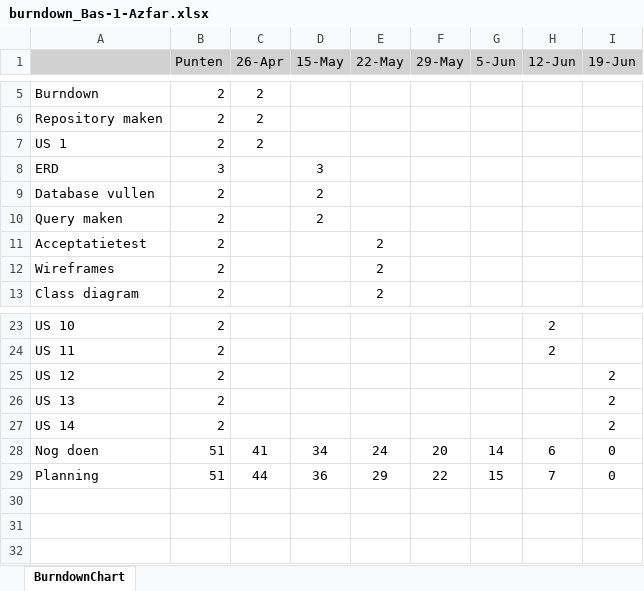
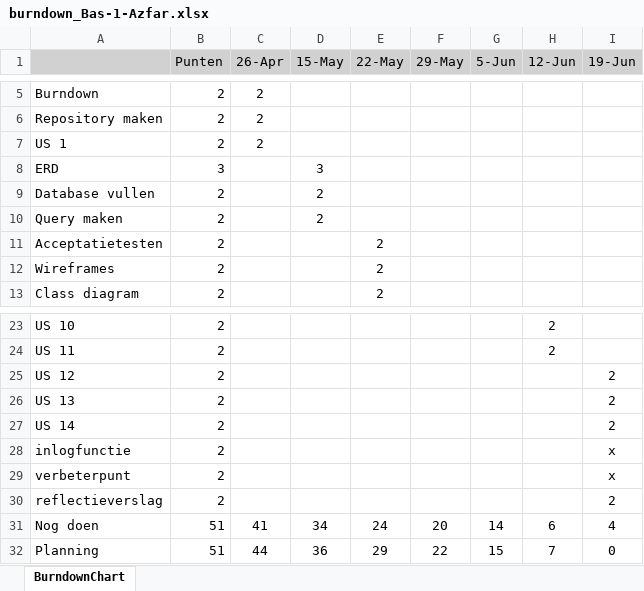
Before and after one commit to Azfar05/azfarBAS, an Excel workbook: requirements and planning/burndown_Bas-1-Azfar.xlsx, sheet BurndownChart, drawn as a sheet; only a part is shown, gaps mark what is left out; values as stored, in another font and other column widths than the file's, no borders; charts and pictures not drawn; addresses are those after the commit; the diff names each change by its address in the sheet, - before the commit and + after, or states it on an @@ line.

Commit message:
Add files via upload

```diff
--- a/requirements and planning/burndown_Bas-1-Azfar.xlsx (sheet BurndownChart)
+++ b/requirements and planning/burndown_Bas-1-Azfar.xlsx (sheet BurndownChart)
-A11: Acceptatietest
+A11: Acceptatietesten
+row 28: inlogfunctie | 2 |  |  |  |  |  |  | x
+row 29: verbeterpunt | 2 |  |  |  |  |  |  | x
+row 30: reflectieverslag | 2 |  |  |  |  |  |  | 2
-I31 (19-Jun): 0
+I31 (19-Jun): 4
```
Also changed, not shown: formulas that keep their value, charts or pictures.
